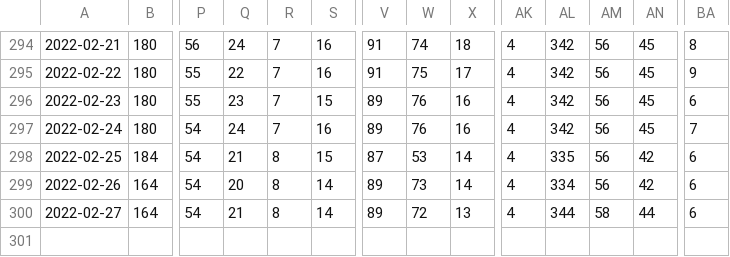
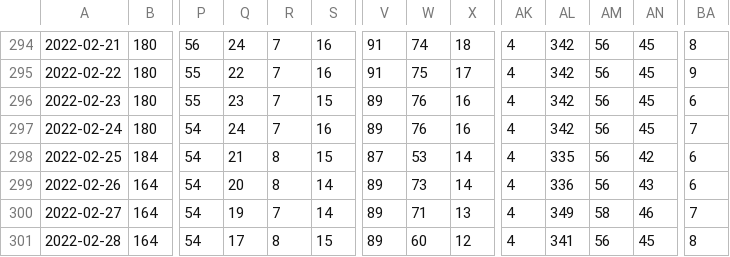
Before and after one commit to sociedatos/bo-hospitalizados_por_departamento, a CSV file: hospitalizados_por_departamento.csv, drawn as a sheet; only a part is shown, gaps mark what is left out; rows hold the shown columns only; the diff names each change by its address in the sheet, - before the commit and + after, or states it on an @@ line.

Commit message:
[ci] actualización

```diff
--- a/hospitalizados_por_departamento.csv
+++ b/hospitalizados_por_departamento.csv
-AL299: 334
+AL299: 336
-AN299: 42
+AN299: 43
-Q300: 21
+Q300: 19
-R300: 8
+R300: 7
-W300: 72
+W300: 71
-AL300: 344
+AL300: 349
-AN300: 44
+AN300: 46
-BA300: 6
+BA300: 7
+row 301: 2022-02-28 | 164 | 54 | 17 | 8 | 15 | 89 | 60 | 12 | 4 | 341 | 56 | 45 | 8
```
